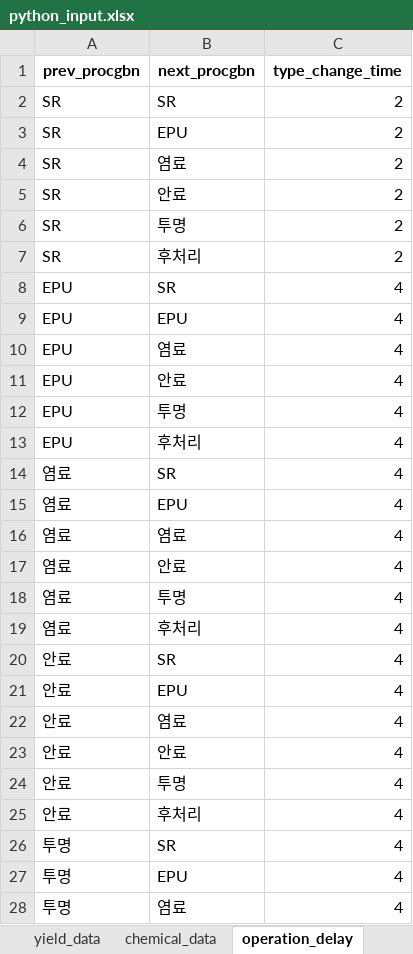
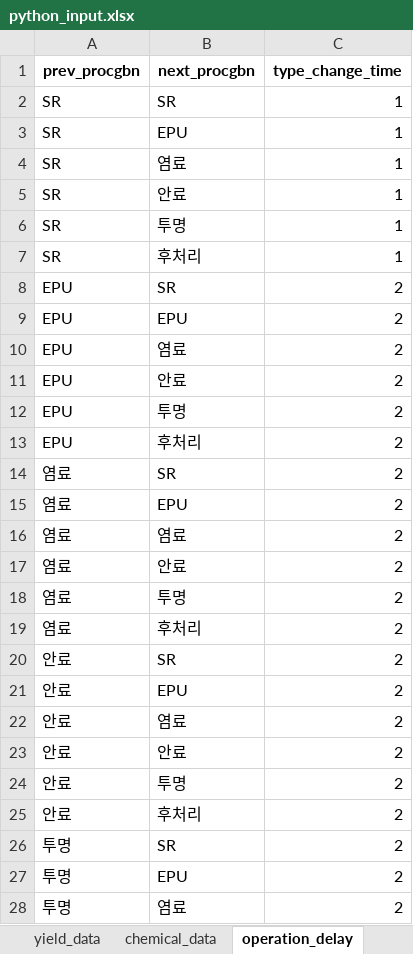
Before and after one commit to Sohyun-B/production-scheduling-system, an Excel workbook: python_engine/data/input/python_input.xlsx, sheet operation_delay, drawn as a sheet; only a part is shown; values as stored, in another font and other column widths than the file's, no borders; the diff covers the shown part only; the diff names each change by its address in the sheet, - before the commit and + after, or states it on an @@ line.

```diff
--- a/python_engine/data/input/python_input.xlsx (sheet operation_delay)
+++ b/python_engine/data/input/python_input.xlsx (sheet operation_delay)
-C2:C7 (type_change_time): 2
+C2:C7 (type_change_time): 1
-C8:C28 (type_change_time): 4
+C8:C28 (type_change_time): 2
```
Also changed, not shown: 9 edited cells elsewhere in this sheet, sheet order_data, sheet width_change, sheet aging_data, python_engine/data/input/시나리오_공정제약조건.xlsx, python_engine/data/output/0829 스케줄링결과.xlsx, 25 other files.
